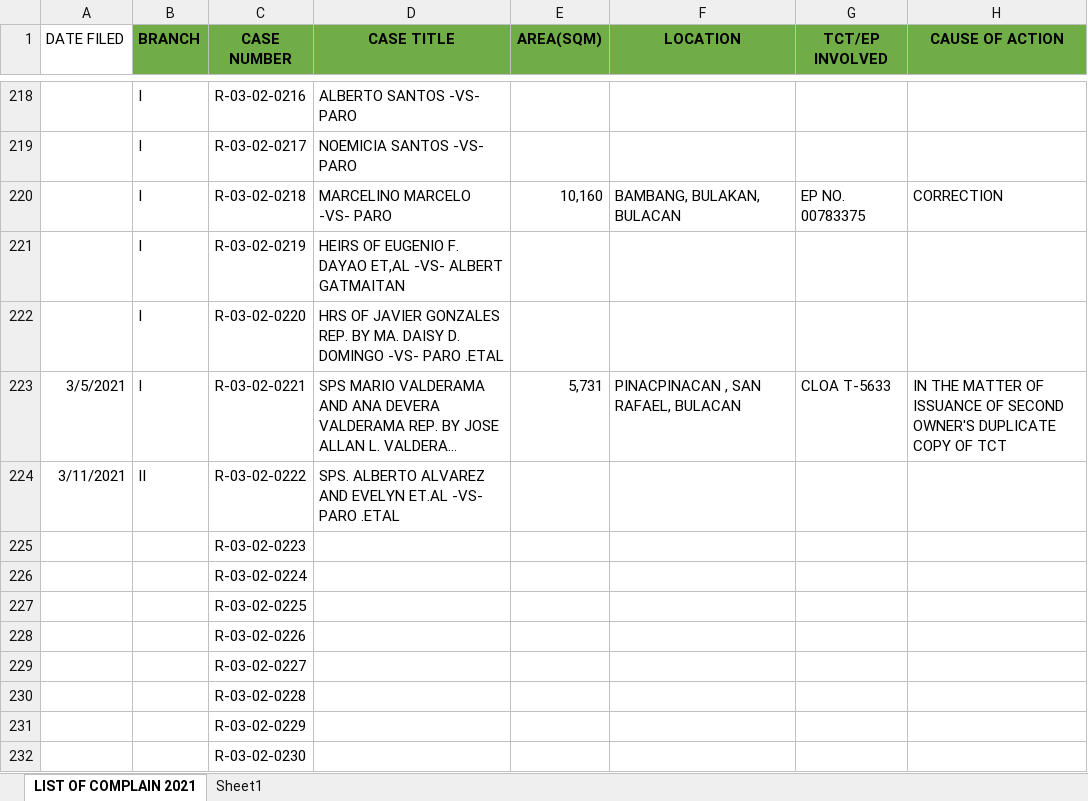
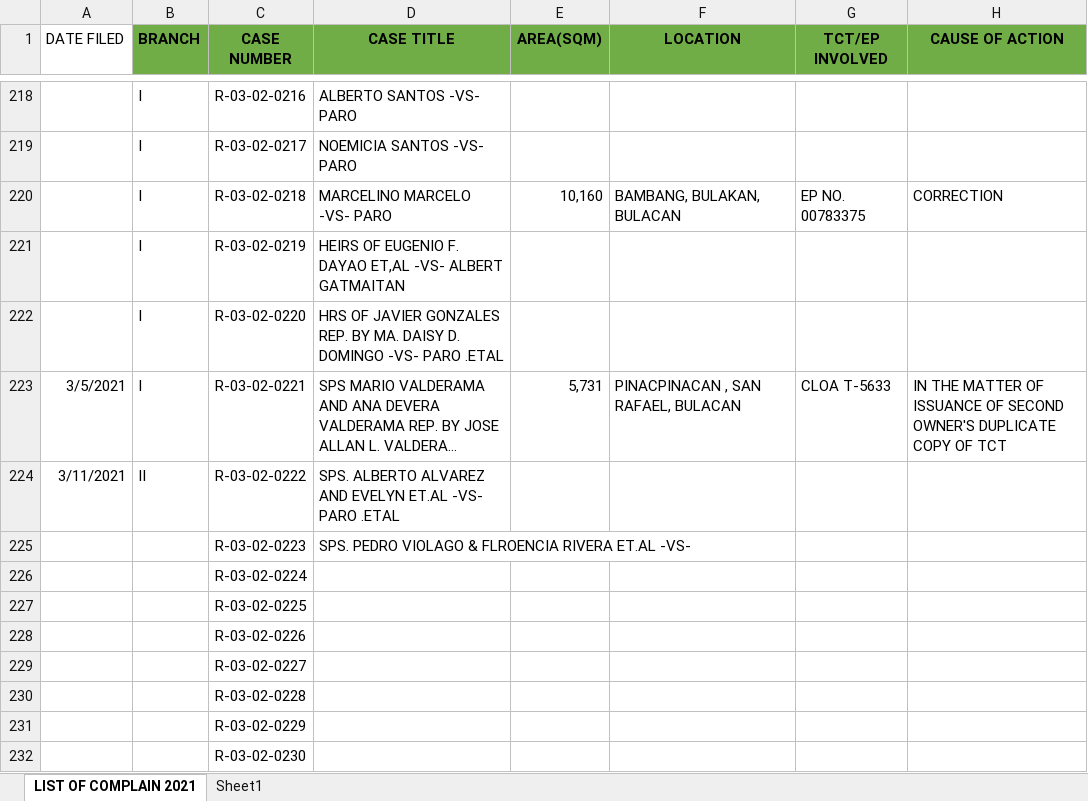
Before and after one commit to jltdev15/List-of-Complaints, an Excel workbook: LIST-OF-COMPLAINT-2021.xlsx, sheet LIST OF COMPLAIN 2021, drawn as a sheet; only a part is shown, gaps mark what is left out; long unchanged cells end in …; values as stored, in another font and other column widths than the file's, no borders; the diff names each change by its address in the sheet, - before the commit and + after, or states it on an @@ line.

Commit message:
Update LIST-OF-COMPLAINT-2021.xlsx

```diff
--- a/LIST-OF-COMPLAINT-2021.xlsx (sheet LIST OF COMPLAIN 2021)
+++ b/LIST-OF-COMPLAINT-2021.xlsx (sheet LIST OF COMPLAIN 2021)
-D225 (CASE TITLE): (empty)
+D225 (CASE TITLE): SPS. PEDRO VIOLAGO & FLROENCIA RIVERA ET.AL -VS-
```
